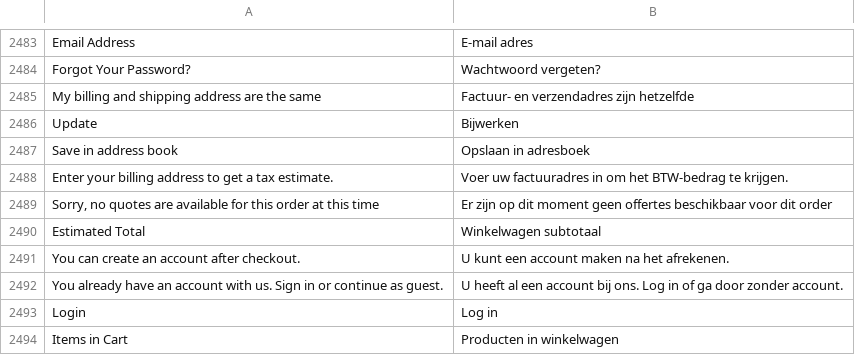
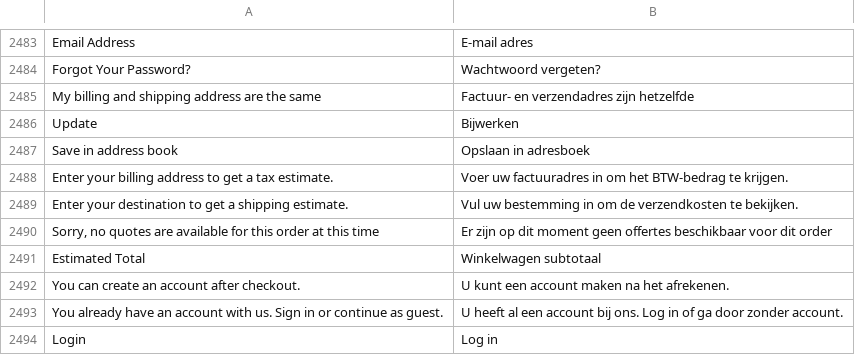
Before and after one commit to magento-l10n/language-nl_BE, a CSV file: nl_BE.csv, drawn as a sheet; only a part is shown, gaps mark what is left out; the shorter side is filled out with more unchanged rows.

Commit message:
Updating translations from Crowdin.

```diff
--- a/nl_BE.csv
+++ b/nl_BE.csv
@@ -2516,2 +2516,3 @@ Update,Bijwerken
 "Enter your billing address to get a tax estimate.","Voer uw factuuradres in om het BTW-bedrag te krijgen."
+"Enter your destination to get a shipping estimate.","Vul uw bestemming in om de verzendkosten te bekijken."
 "Sorry, no quotes are available for this order at this time","Er zijn op dit moment geen offertes beschikbaar voor dit order"
```
Also changed, not shown: 1 other file.
